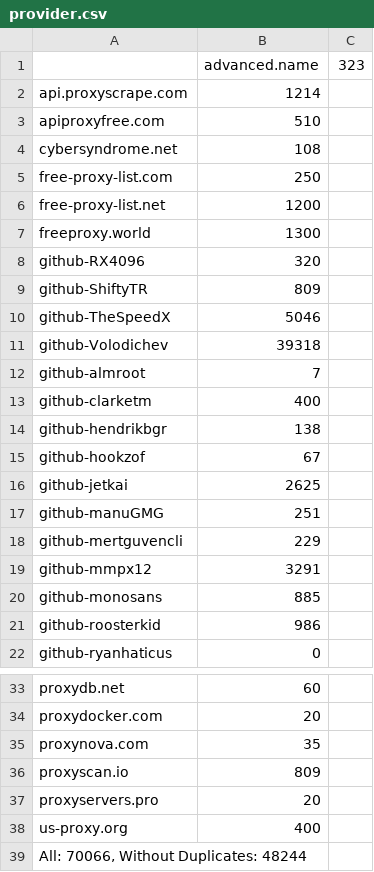
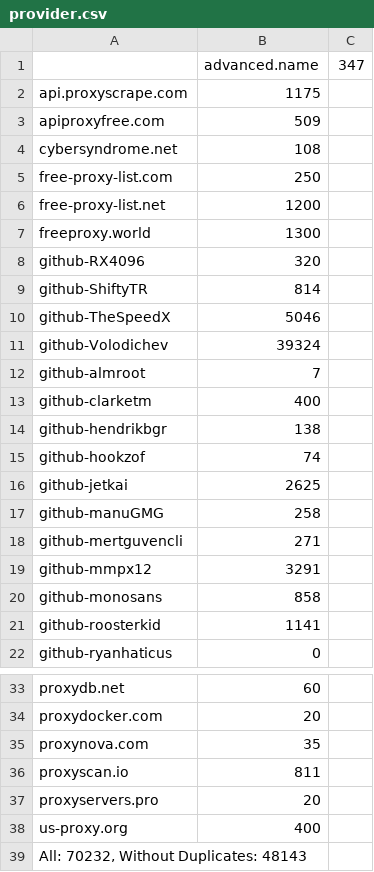
Before and after one commit to ChangJr7/PROXY, a CSV file: proxies/provider.csv, drawn as a sheet; only a part is shown, gaps mark what is left out; the diff covers the shown part only.

```diff
--- a/proxies/provider.csv
+++ b/proxies/provider.csv
@@ -1,4 +1,4 @@
-;advanced.name;323
-api.proxyscrape.com;1214
-apiproxyfree.com;510
+;advanced.name;347
+api.proxyscrape.com;1175
+apiproxyfree.com;509
 cybersyndrome.net;108
@@ -8,5 +8,5 @@ freeproxy.world;1300
 github-RX4096;320
-github-ShiftyTR;809
+github-ShiftyTR;814
 github-TheSpeedX;5046
-github-Volodichev;39318
+github-Volodichev;39324
 github-almroot;7
@@ -14,9 +14,9 @@ github-clarketm;400
 github-hendrikbgr;138
-github-hookzof;67
+github-hookzof;74
 github-jetkai;2625
-github-manuGMG;251
-github-mertguvencli;229
+github-manuGMG;258
+github-mertguvencli;271
 github-mmpx12;3291
-github-monosans;885
-github-roosterkid;986
+github-monosans;858
+github-roosterkid;1141
 github-ryanhaticus;0
@@ -35,5 +35,5 @@ proxydocker.com;20
 proxynova.com;35
-proxyscan.io;809
+proxyscan.io;811
 proxyservers.pro;20
 us-proxy.org;400
-All: 70066, Without Duplicates: 48244
+All: 70232, Without Duplicates: 48143
```
Also changed, not shown: 1 edited cell elsewhere in this file, proxies/excluded.csv, proxies/misconfigured.csv, 16 other files.
